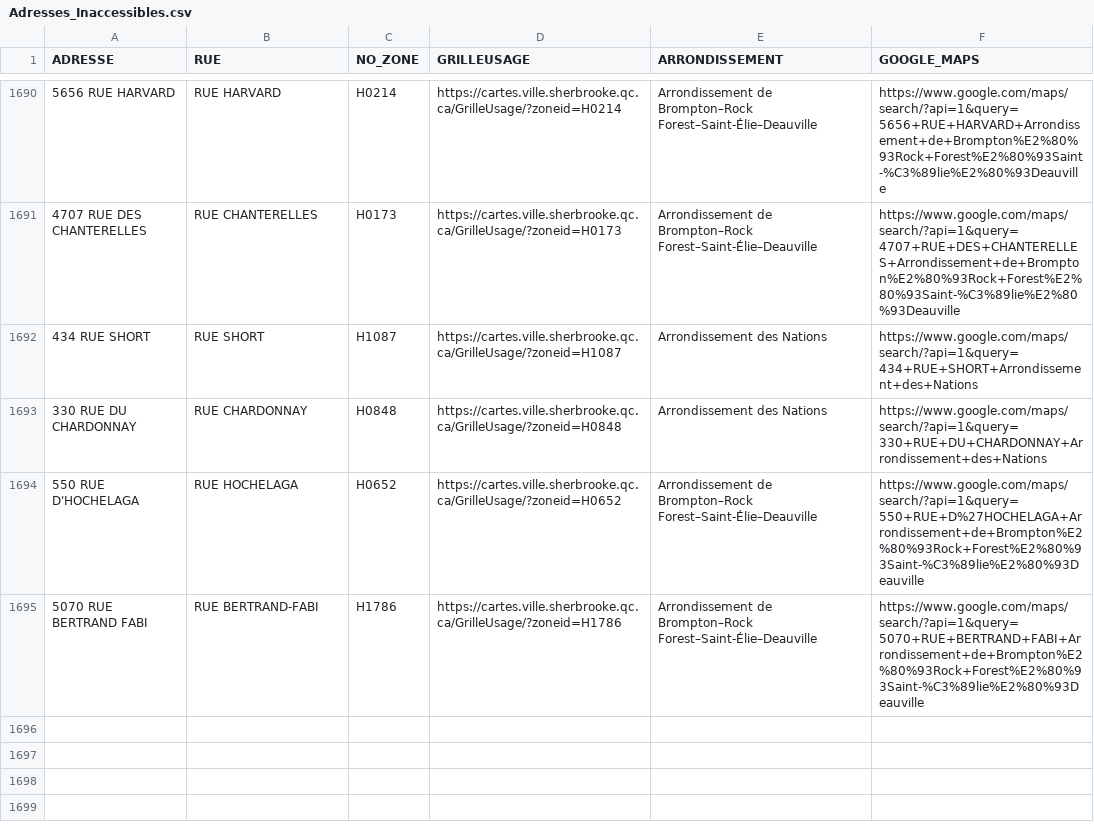
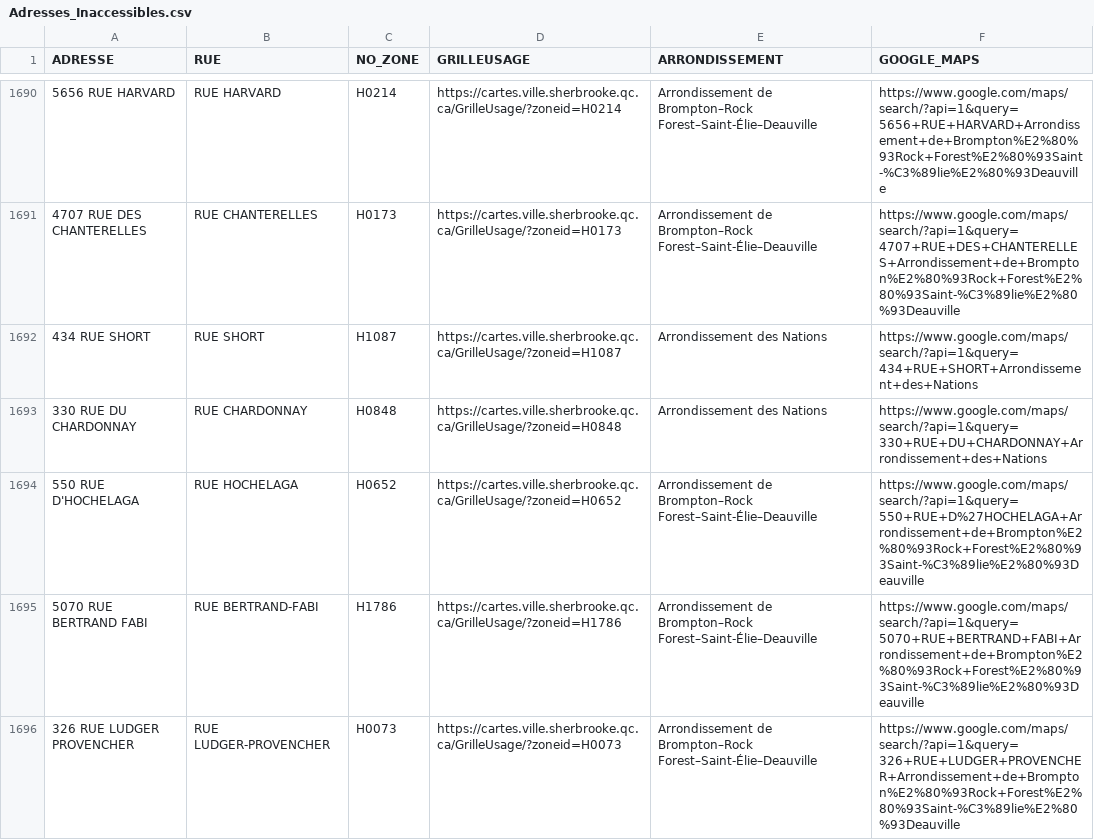
Before and after one commit to KBAILEY90/Prospection, a CSV file: data/Adresses_Inaccessibles.csv, drawn as a sheet; only a part is shown, gaps mark what is left out.

```diff
--- a/data/Adresses_Inaccessibles.csv
+++ b/data/Adresses_Inaccessibles.csv
@@ -1695 +1695,2 @@
 5070 RUE BERTRAND FABI,RUE BERTRAND-FABI,H1786,https://cartes.ville.sherbrooke.qc.ca/GrilleUsage/?zoneid=H1786,Arrondissement de Brompton–Rock Forest–Saint-Élie–Deauville,https://www.google.com/maps/search/?api=1&query=5070+RUE+BERTRAND+FABI+Arrondissement+de+Brompton%E2%80%93Rock+Forest%E2%80%93Saint-%C3%89lie%E2%80%93Deauville
+326 RUE LUDGER PROVENCHER,RUE LUDGER-PROVENCHER,H0073,https://cartes.ville.sherbrooke.qc.ca/GrilleUsage/?zoneid=H0073,Arrondissement de Brompton–Rock Forest–Saint-Élie–Deauville,https://www.google.com/maps/search/?api=1&query=326+RUE+LUDGER+PROVENCHER+Arrondissement+de+Brompton%E2%80%93Rock+Forest%E2%80%93Saint-%C3%89lie%E2%80%93Deauville
```
